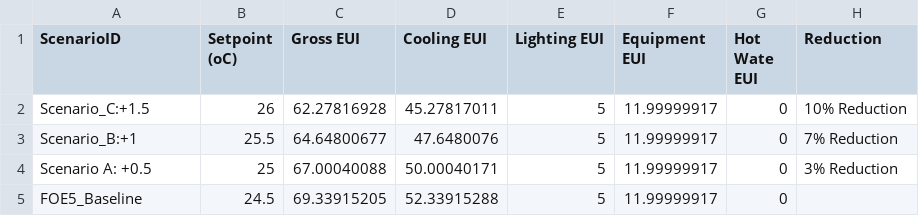
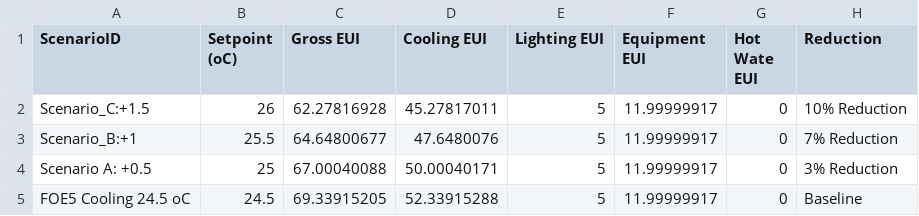
Before and after one commit to tongshanshan117/UBEM_Platform, a CSV file: FOE5_scenario_setpoints.csv, drawn as a sheet.

Commit message:
Update FOE5_scenario_setpoints.csv

```diff
--- a/FOE5_scenario_setpoints.csv
+++ b/FOE5_scenario_setpoints.csv
@@ -4,2 +4,2 @@ Scenario_B:+1,25.5,64.64800677,47.6480076,5,11.99999917,0,7% Reduction
 Scenario A: +0.5,25,67.00040088,50.00040171,5,11.99999917,0,3% Reduction
-FOE5_Baseline,24.5,69.33915205,52.33915288,5,11.99999917,0,
+FOE5 Cooling 24.5 oC,24.5,69.33915205,52.33915288,5,11.99999917,0,Baseline
```
